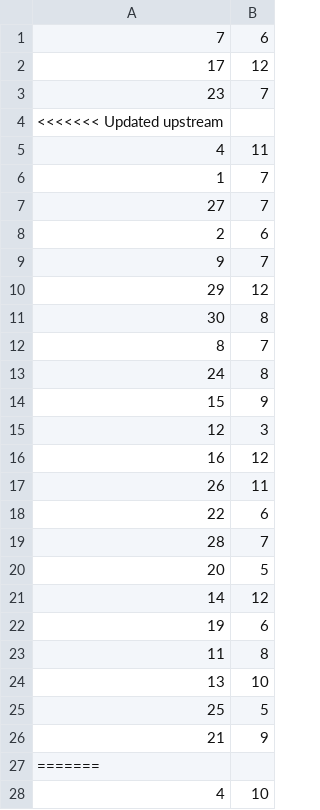
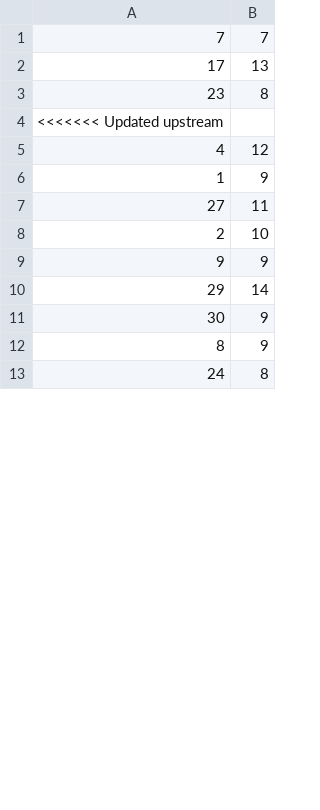
Before and after one commit to KevinFroissart/SA6_CarPark_AI, a CSV file: SA6/CSV/Parking/parking1Log.csv, drawn as a sheet; only a part is shown; the shorter side is filled out with more unchanged rows; the diff covers the shown part only.

```diff
--- a/SA6/CSV/Parking/parking1Log.csv
+++ b/SA6/CSV/Parking/parking1Log.csv
@@ -1,28 +1,10 @@
-7,6
-17,12
-23,7
+7,7
+17,13
+23,8
 <<<<<<< Updated upstream
-4,11
-1,7
-27,7
-2,6
-9,7
-29,12
-30,8
-8,7
-24,8
-15,9
-12,3
-16,12
-26,11
-22,6
-28,7
-20,5
-14,12
-19,6
-11,8
-13,10
-25,5
-21,9
-=======
-4,10
+4,12
+1,9
+27,11
+2,10
+9,9
+29,14
```
Also changed, not shown: 19 added rows, 5 removed rows and 14 edited cells elsewhere in this file, SA6/CSV/Parking/parking2Log.csv, 13 other files.
